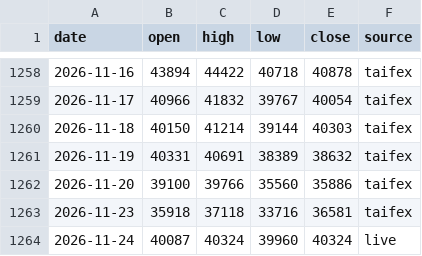
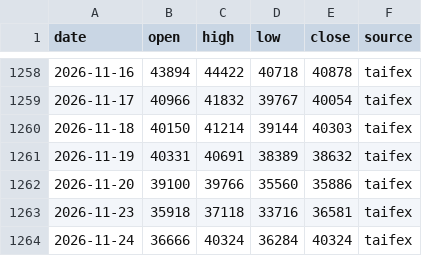
Before and after one commit to takumiseefood/mtx-signal, a CSV file: data/mtx_daily.csv, drawn as a sheet; only a part is shown, gaps mark what is left out.

```diff
--- a/data/mtx_daily.csv
+++ b/data/mtx_daily.csv
@@ -1263,2 +1263,2 @@ date,open,high,low,close,source
 2026-11-23,35918,37118,33716,36581,taifex
-2026-11-24,40087,40324,39960,40324,live
+2026-11-24,36666,40324,36284,40324,taifex
```
